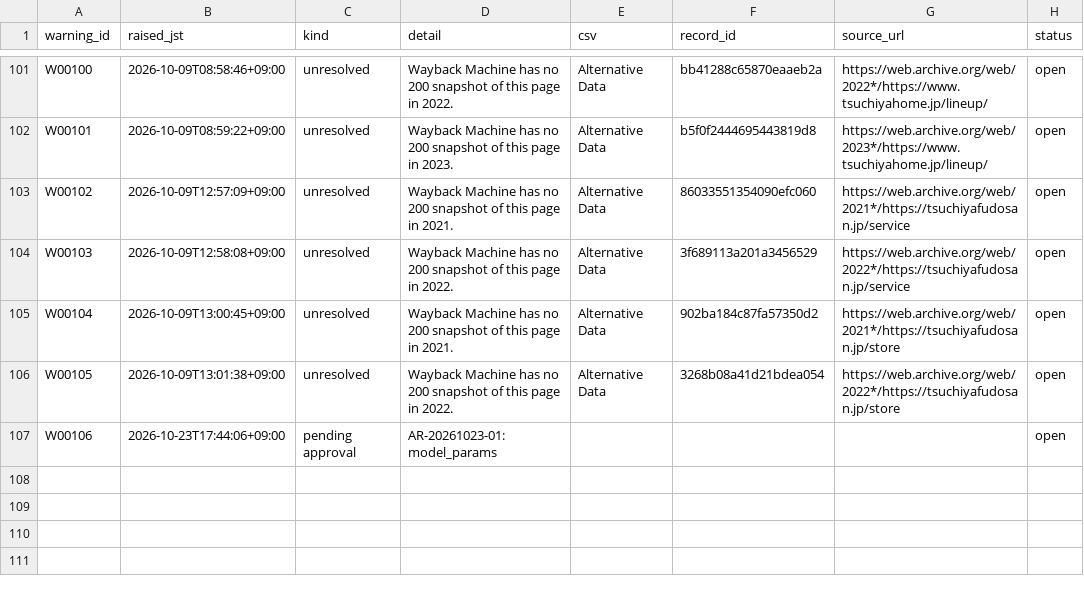
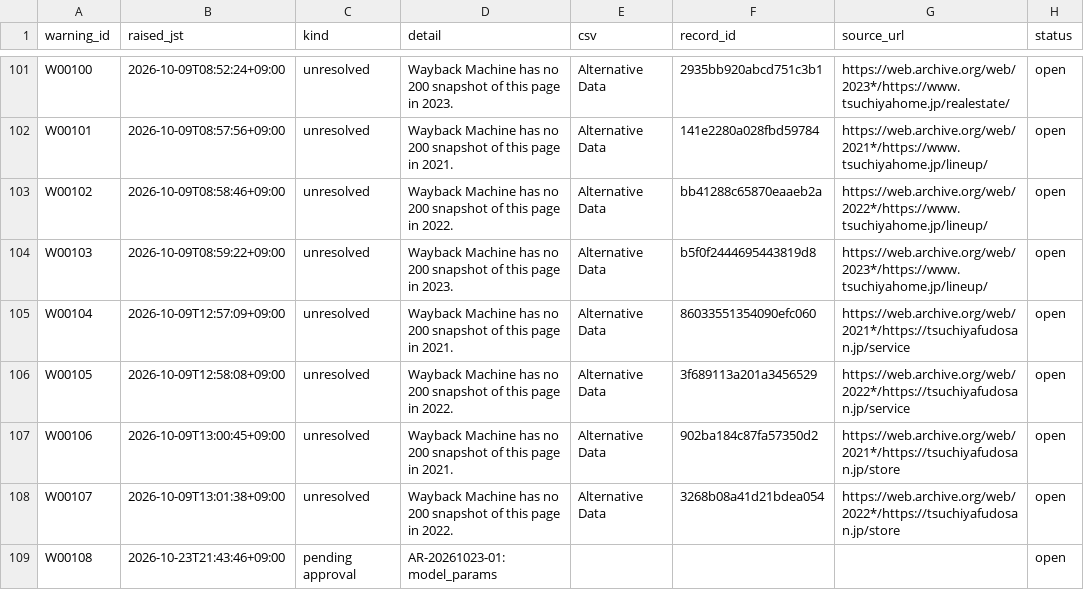
Before and after one commit to renishly/tsuchiya_holdings, a CSV file: v2/app/state/agent_warnings.csv, drawn as a sheet; only a part is shown, gaps mark what is left out; addresses are those after the commit; the diff covers the shown part only; the diff names each change by its address in the sheet, - before the commit and + after, or states it on an @@ line.

```diff
--- a/v2/app/state/agent_warnings.csv
+++ b/v2/app/state/agent_warnings.csv
-B101 (raised_jst): 2026-10-09T08:58:46+09:00
+B101 (raised_jst): 2026-10-09T08:52:24+09:00
-D101 (detail): …page in 2022.
+D101 (detail): …page in 2023.
-F101 (record_id): bb41288c65870eaaeb2a
+F101 (record_id): 2935bb920abcd751c3b1
-G101 (source_url): https://web.archive.org/web/2022*/https://www.tsuchiyahome.jp/lineup/
+G101 (source_url): https://web.archive.org/web/2023*/https://www.tsuchiyahome.jp/realestate/
-B102 (raised_jst): 2026-10-09T08:59:22+09:00
+B102 (raised_jst): 2026-10-09T08:57:56+09:00
-D102 (detail): …page in 2023.
+D102 (detail): …page in 2021.
-F102 (record_id): b5f0f2444695443819d8
+F102 (record_id): 141e2280a028fbd59784
-G102 (source_url): https://web.archive.org/web/2023*/https://www.tsuchiyahome.jp/lineup/
+G102 (source_url): https://web.archive.org/web/2021*/https://www.tsuchiyahome.jp/lineup/
-B103 (raised_jst): 2026-10-09T12:57:09+09:00
+B103 (raised_jst): 2026-10-09T08:58:46+09:00
-D103 (detail): …page in 2021.
+D103 (detail): …page in 2022.
-F103 (record_id): 86033551354090efc060
+F103 (record_id): bb41288c65870eaaeb2a
-G103 (source_url): https://web.archive.org/web/2021*/https://tsuchiyafudosan.jp/service
+G103 (source_url): https://web.archive.org/web/2022*/https://www.tsuchiyahome.jp/lineup/
-B104 (raised_jst): 2026-10-09T12:58:08+09:00
+B104 (raised_jst): 2026-10-09T08:59:22+09:00
-D104 (detail): …page in 2022.
+D104 (detail): …page in 2023.
-F104 (record_id): 3f689113a201a3456529
+F104 (record_id): b5f0f2444695443819d8
-G104 (source_url): https://web.archive.org/web/2022*/https://tsuchiyafudosan.jp/service
+G104 (source_url): https://web.archive.org/web/2023*/https://www.tsuchiyahome.jp/lineup/
-B105 (raised_jst): 2026-10-09T13:00:45+09:00
+B105 (raised_jst): 2026-10-09T12:57:09+09:00
-F105 (record_id): 902ba184c87fa57350d2
+F105 (record_id): 86033551354090efc060
-G105 (source_url): https://web.archive.org/web/2021*/https://tsuchiyafudosan.jp/store
+G105 (source_url): https://web.archive.org/web/2021*/https://tsuchiyafudosan.jp/service
-B106 (raised_jst): 2026-10-09T13:01:38+09:00
+B106 (raised_jst): 2026-10-09T12:58:08+09:00
-F106 (record_id): 3268b08a41d21bdea054
+F106 (record_id): 3f689113a201a3456529
-G106 (source_url): https://web.archive.org/web/2022*/https://tsuchiyafudosan.jp/store
+G106 (source_url): https://web.archive.org/web/2022*/https://tsuchiyafudosan.jp/service
+row 107: W00106 | 2026-10-09T13:00:45+09:00 | unresolved | Wayback Machine has no 200 snapshot of this page in 2021. | Alternative Data | 902ba184c87fa57350d2 | https://web.archive.org/web/2021*/https://tsuchiyafudosan.jp/store | open
+row 108: W00107 | 2026-10-09T13:01:38+09:00 | unresolved | Wayback Machine has no 200 snapshot of this page in 2022. | Alternative Data | 3268b08a41d21bdea054 | https://web.archive.org/web/2022*/https://tsuchiyafudosan.jp/store | open
-A109 (warning_id): W00106
+A109 (warning_id): W00108
-B109 (raised_jst): 2026-10-23T17:44:06+09:00
+B109 (raised_jst): 2026-10-23T21:43:46+09:00
```
Also changed, not shown: 30 edited cells elsewhere in this file, v2/app/logs/debug_runs.csv, 17 other files.
